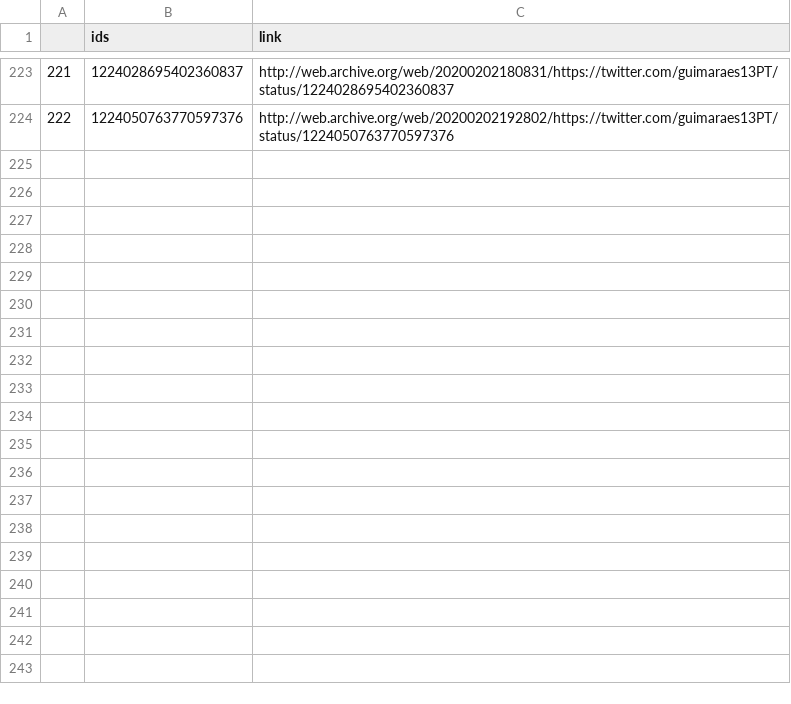
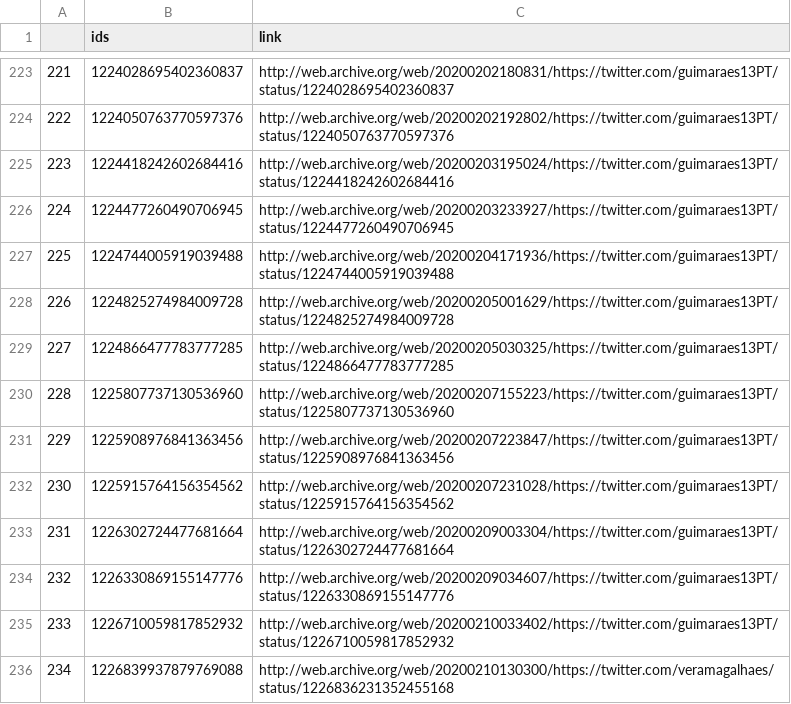
Before and after one commit to projeto7c0/7c0-core, a CSV file: csv/tweets_deletados_de_guimaraes13pt.csv, drawn as a sheet; only a part is shown, gaps mark what is left out; the diff names each change by its address in the sheet, - before the commit and + after, or states it on an @@ line.

```diff
--- a/csv/tweets_deletados_de_guimaraes13pt.csv
+++ b/csv/tweets_deletados_de_guimaraes13pt.csv
+row 225: 223 | 1224418242602684416 | http://web.archive.org/web/20200203195024/https://twitter.com/guimaraes13PT/status/1224418242602684416
+row 226: 224 | 1224477260490706945 | http://web.archive.org/web/20200203233927/https://twitter.com/guimaraes13PT/status/1224477260490706945
+row 227: 225 | 1224744005919039488 | http://web.archive.org/web/20200204171936/https://twitter.com/guimaraes13PT/status/1224744005919039488
+row 228: 226 | 1224825274984009728 | http://web.archive.org/web/20200205001629/https://twitter.com/guimaraes13PT/status/1224825274984009728
+row 229: 227 | 1224866477783777285 | http://web.archive.org/web/20200205030325/https://twitter.com/guimaraes13PT/status/1224866477783777285
+row 230: 228 | 1225807737130536960 | http://web.archive.org/web/20200207155223/https://twitter.com/guimaraes13PT/status/1225807737130536960
+row 231: 229 | 1225908976841363456 | http://web.archive.org/web/20200207223847/https://twitter.com/guimaraes13PT/status/1225908976841363456
+row 232: 230 | 1225915764156354562 | http://web.archive.org/web/20200207231028/https://twitter.com/guimaraes13PT/status/1225915764156354562
+row 233: 231 | 1226302724477681664 | http://web.archive.org/web/20200209003304/https://twitter.com/guimaraes13PT/status/1226302724477681664
+row 234: 232 | 1226330869155147776 | http://web.archive.org/web/20200209034607/https://twitter.com/guimaraes13PT/status/1226330869155147776
+row 235: 233 | 1226710059817852932 | http://web.archive.org/web/20200210033402/https://twitter.com/guimaraes13PT/status/1226710059817852932
+row 236: 234 | 1226839937879769088 | http://web.archive.org/web/20200210130300/https://twitter.com/veramagalhaes/status/1226836231352455168
```
Also changed, not shown: csv/tweets_deletados_de_biradopindare.csv, csv/tweets_deletados_de_depheliolopes.csv, 20 other files.
